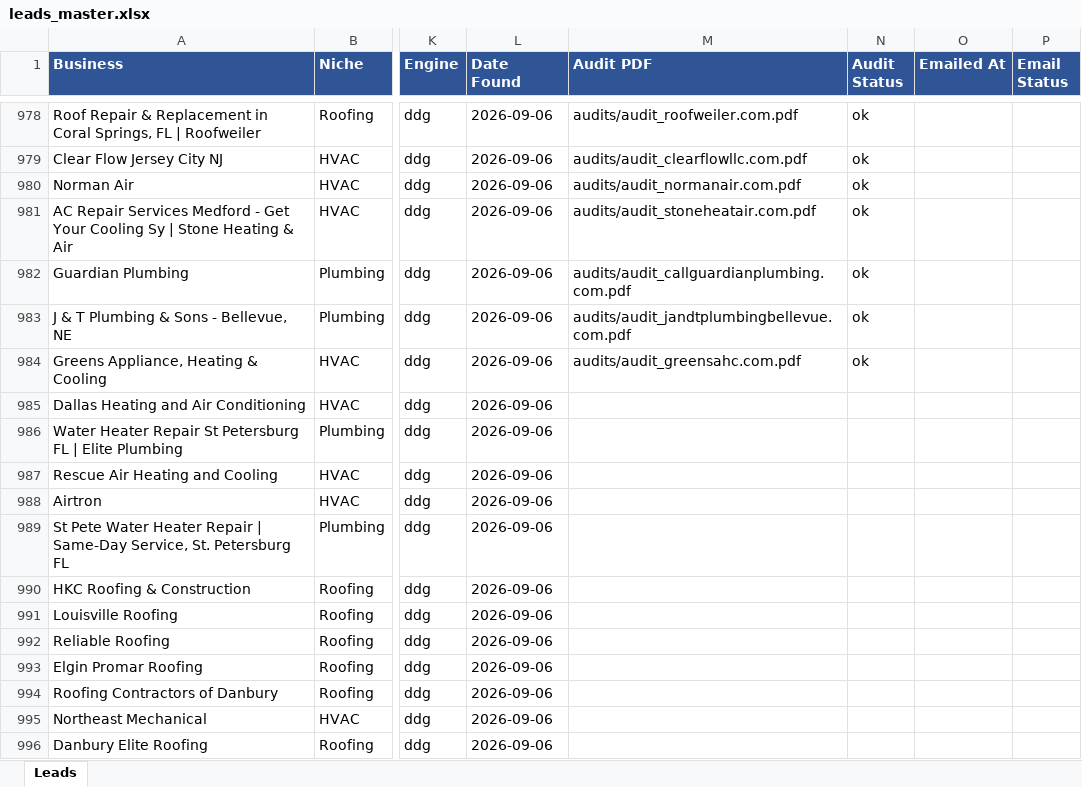
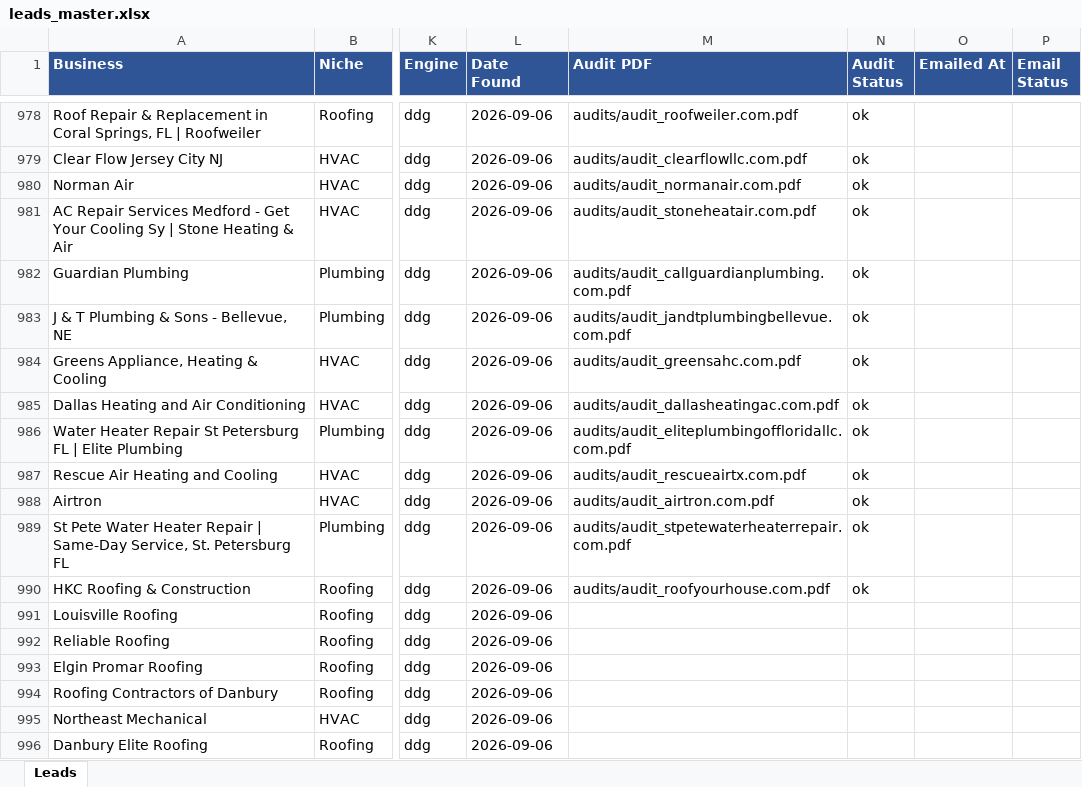
Before and after one commit to calvinbrink-create/Lead-Generation-, an Excel workbook: output/leads_master.xlsx, sheet Leads, drawn as a sheet; only a part is shown, gaps mark what is left out; values as stored, in another font and other column widths than the file's, no borders; the diff names each change by its address in the sheet, - before the commit and + after, or states it on an @@ line.

Commit message:
Audit + outreach: 2026-09-16 07:01 UTC (cycle 20)

```diff
--- a/output/leads_master.xlsx (sheet Leads)
+++ b/output/leads_master.xlsx (sheet Leads)
-M985 (Audit PDF): (empty)
+M985 (Audit PDF): audits/audit_dallasheatingac.com.pdf
-N985:N990 (Audit Status): (empty)
+N985:N990 (Audit Status): ok
-M986 (Audit PDF): (empty)
+M986 (Audit PDF): audits/audit_eliteplumbingoffloridallc.com.pdf
-M987 (Audit PDF): (empty)
+M987 (Audit PDF): audits/audit_rescueairtx.com.pdf
-M988 (Audit PDF): (empty)
+M988 (Audit PDF): audits/audit_airtron.com.pdf
-M989 (Audit PDF): (empty)
+M989 (Audit PDF): audits/audit_stpetewaterheaterrepair.com.pdf
-M990 (Audit PDF): (empty)
+M990 (Audit PDF): audits/audit_roofyourhouse.com.pdf
```
Also changed, not shown: 7 other files.
